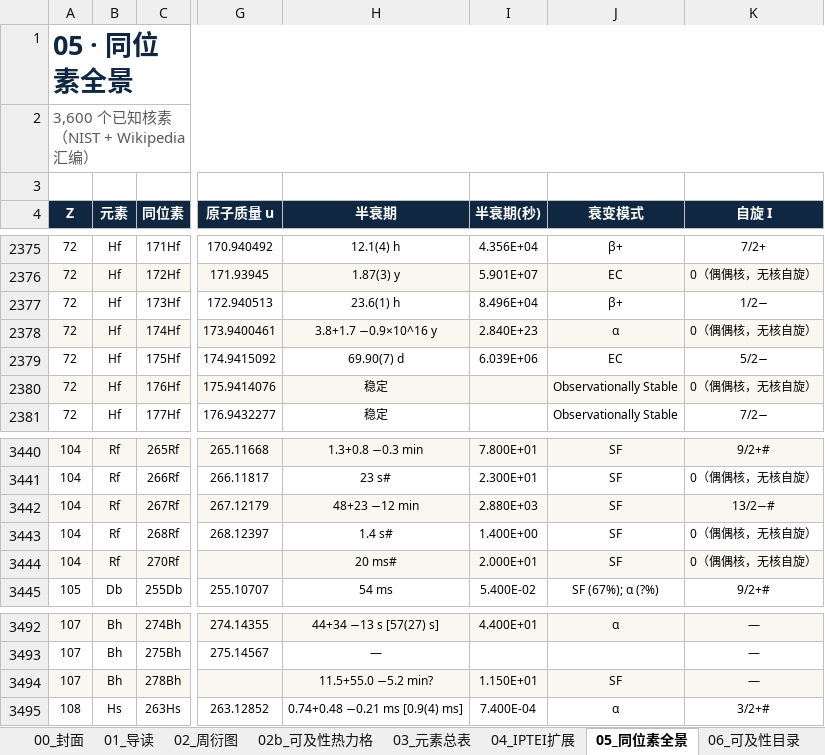
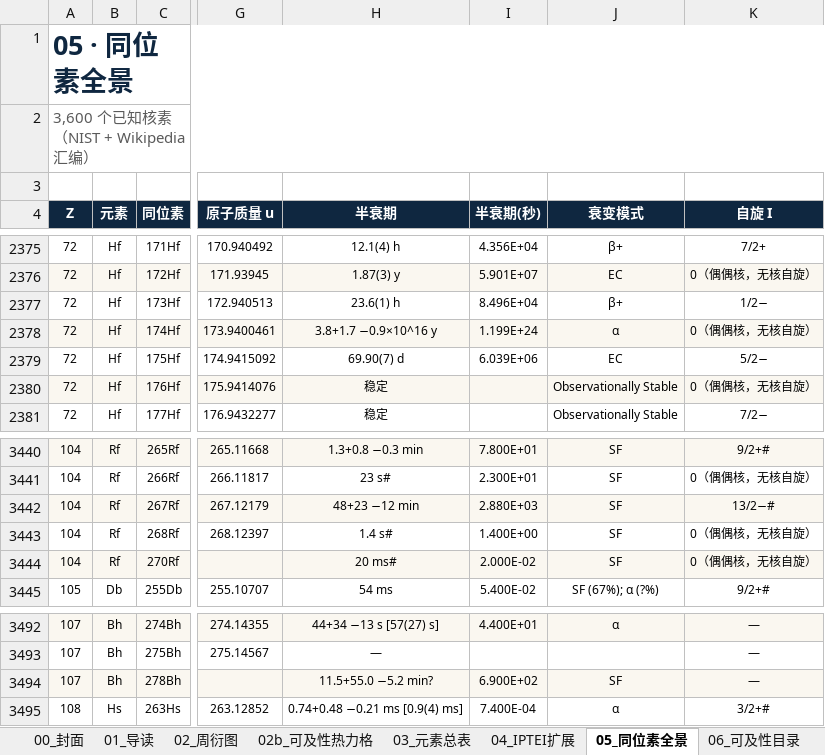
Before and after one commit to langhua/TUIA, an Excel workbook: dist/TUIA_同位素可及性全景扩展.xlsx, sheet 05_同位素全景, drawn as a sheet; only a part is shown, gaps mark what is left out; values as stored, in another font and other column widths than the file's, no borders; conditional formats not drawn; the diff covers the shown part only; the diff names each change by its address in the sheet, - before the commit and + after, or states it on an @@ line.

```diff
--- a/dist/TUIA_同位素可及性全景扩展.xlsx (sheet 05_同位素全景)
+++ b/dist/TUIA_同位素可及性全景扩展.xlsx (sheet 05_同位素全景)
-I2378 (半衰期(秒)): 2.840E+23
+I2378 (半衰期(秒)): 1.199E+24
-I3444 (半衰期(秒)): 2.000E+01
+I3444 (半衰期(秒)): 2.000E-02
-I3494 (半衰期(秒)): 1.150E+01
+I3494 (半衰期(秒)): 6.900E+02
```
Also changed, not shown: 6 edited cells elsewhere in this sheet, sheet 04_IPTEI扩展, sheet 03_元素总表, sheet 01_导读, sheet 14_同质异能态, other sheet tabs, 13 other files.
